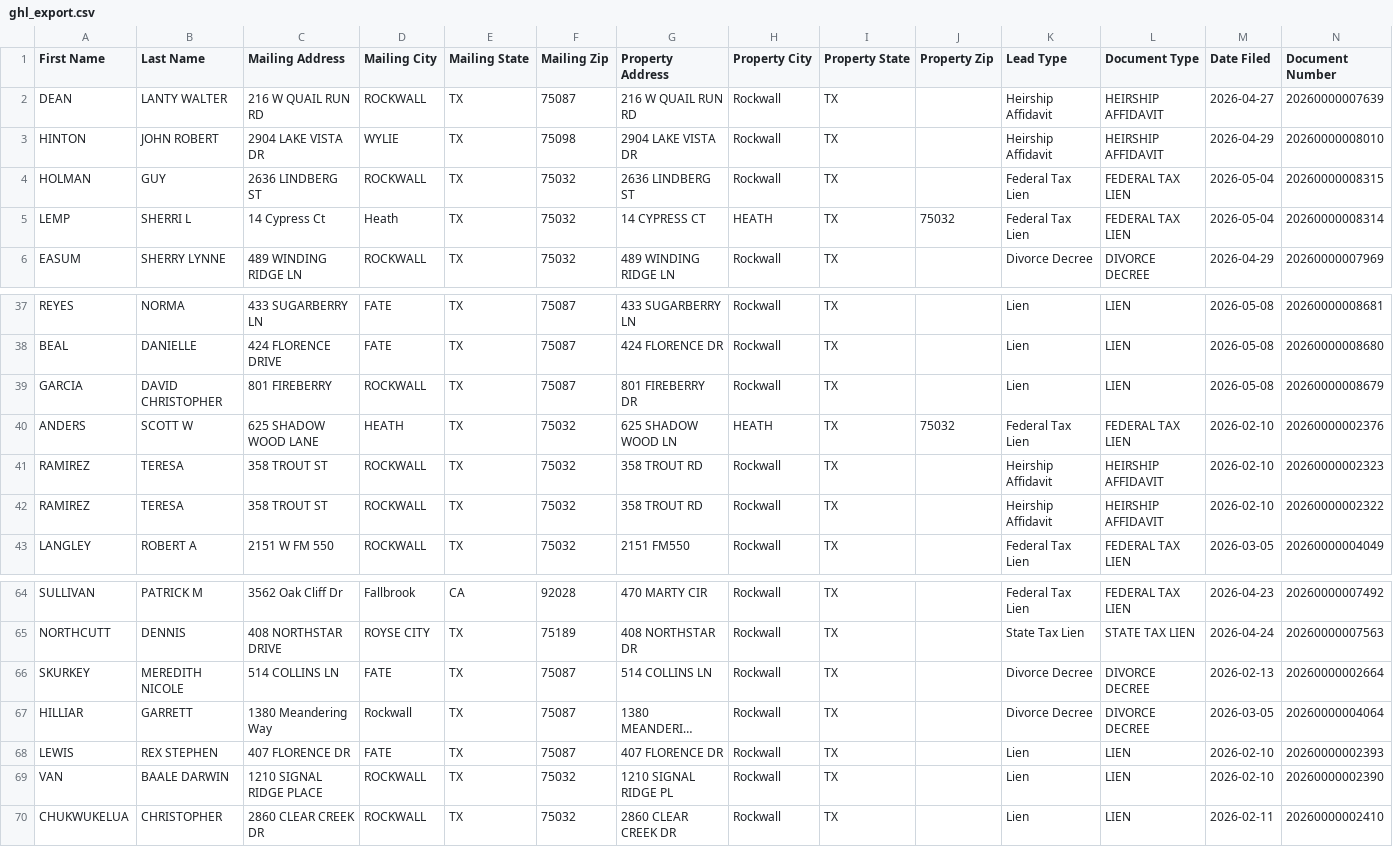
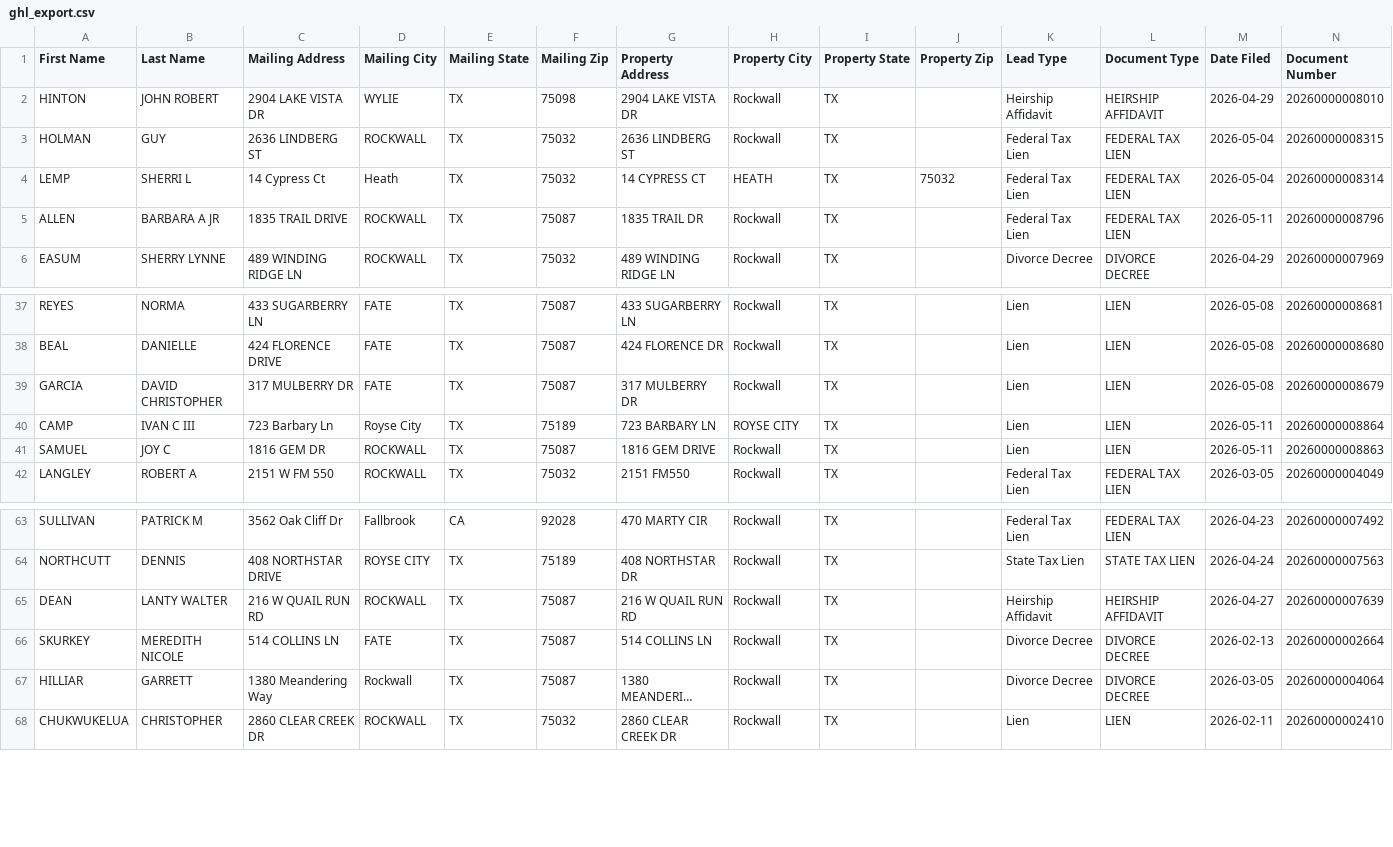
Before and after one commit to lucarebuffi-rgr/Rockwall-County-TX-Leads, a CSV file: data/ghl_export.csv, drawn as a sheet; only a part is shown, gaps mark what is left out; long unchanged cells end in …; removed rows and columns are numbered as before the commit, all else as after; rows hold the shown columns only; the diff names each change by its address in the sheet, - before the commit and + after, or states it on an @@ line.

Commit message:
Update Rockwall records - 2026-05-12 09:25 AM

```diff
--- a/data/ghl_export.csv
+++ b/data/ghl_export.csv
-row 2: DEAN | LANTY WALTER | 216 W QUAIL RUN RD | ROCKWALL | TX | 75087 | 216 W QUAIL RUN RD | Rockwall | TX |  | Heirship Affidavit | HEIRSHIP AFFIDAVIT | 2026-04-27 | 20260000007639
+row 5: ALLEN | BARBARA A JR | 1835 TRAIL DRIVE | ROCKWALL | TX | 75087 | 1835 TRAIL DR | Rockwall | TX |  | Federal Tax Lien | FEDERAL TAX LIEN | 2026-05-11 | 20260000008796
-C39 (Mailing Address): 801 FIREBERRY
+C39 (Mailing Address): 317 MULBERRY DR
-D39 (Mailing City): ROCKWALL
+D39 (Mailing City): FATE
-G39 (Property Address): 801 FIREBERRY DR
+G39 (Property Address): 317 MULBERRY DR
-row 40: ANDERS | SCOTT W | 625 SHADOW WOOD LANE | HEATH | TX | 75032 | 625 SHADOW WOOD LN | HEATH | TX | 75032 | Federal Tax Lien | FEDERAL TAX LIEN | 2026-02-10 | 20260000002376
-row 41: RAMIREZ | TERESA | 358 TROUT ST | ROCKWALL | TX | 75032 | 358 TROUT RD | Rockwall | TX |  | Heirship Affidavit | HEIRSHIP AFFIDAVIT | 2026-02-10 | 20260000002323
-row 42: RAMIREZ | TERESA | 358 TROUT ST | ROCKWALL | TX | 75032 | 358 TROUT RD | Rockwall | TX |  | Heirship Affidavit | HEIRSHIP AFFIDAVIT | 2026-02-10 | 20260000002322
+row 40: CAMP | IVAN C III | 723 Barbary Ln | Royse City | TX | 75189 | 723 BARBARY LN | ROYSE CITY | TX |  | Lien | LIEN | 2026-05-11 | 20260000008864
+row 41: SAMUEL | JOY C | 1816 GEM DR | ROCKWALL | TX | 75087 | 1816 GEM DRIVE | Rockwall | TX |  | Lien | LIEN | 2026-05-11 | 20260000008863
+row 65: DEAN | LANTY WALTER | 216 W QUAIL RUN RD | ROCKWALL | TX | 75087 | 216 W QUAIL RUN RD | Rockwall | TX |  | Heirship Affidavit | HEIRSHIP AFFIDAVIT | 2026-04-27 | 20260000007639
-row 68: LEWIS | REX STEPHEN | 407 FLORENCE DR | FATE | TX | 75087 | 407 FLORENCE DR | Rockwall | TX |  | Lien | LIEN | 2026-02-10 | 20260000002393
-row 69: VAN | BAALE DARWIN | 1210 SIGNAL RIDGE PLACE | ROCKWALL | TX | 75032 | 1210 SIGNAL RIDGE PL | Rockwall | TX |  | Lien | LIEN | 2026-02-10 | 20260000002390
```
Also changed, not shown: 2 other files.
